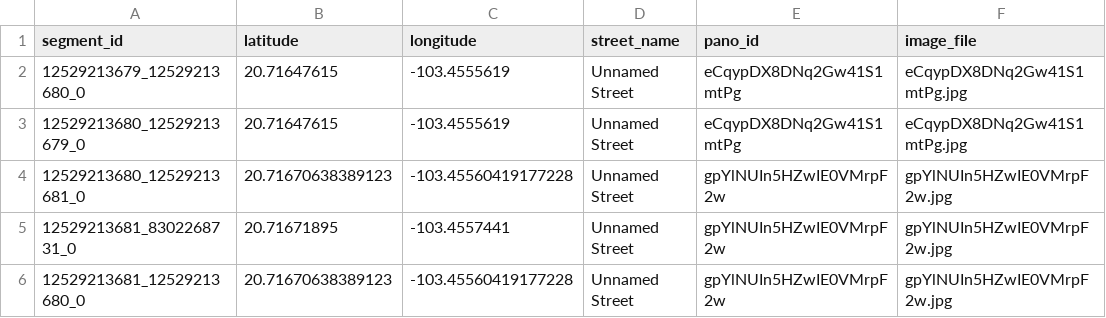
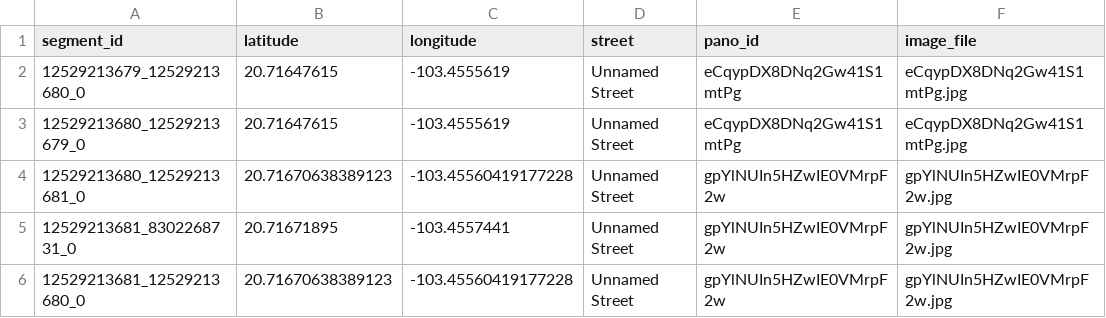
Before and after one commit to MAAT-lab/DRVaa, a CSV file: street_segments_scored_SJOsmall.csv, drawn as a sheet; only a part is shown; the diff names each change by its address in the sheet, - before the commit and + after, or states it on an @@ line.

```diff
--- a/street_segments_scored_SJOsmall.csv
+++ b/street_segments_scored_SJOsmall.csv
-D1: street_name
+D1: street
```
Also changed, not shown: street_segments_scored_360.csv, 9 other files.
